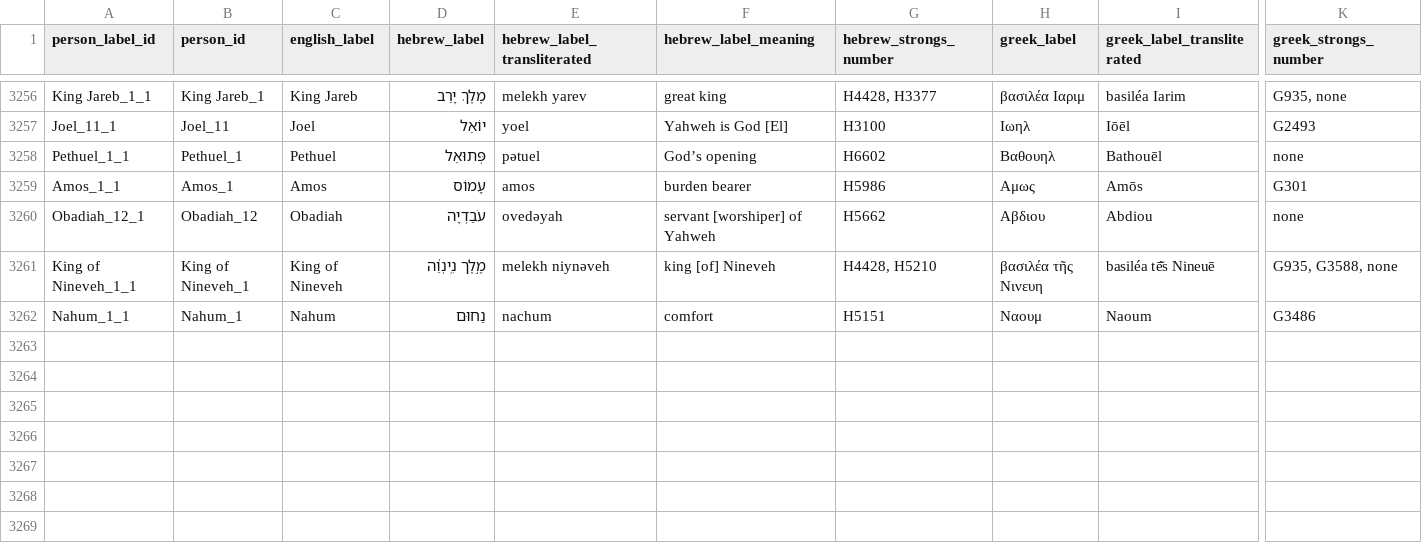
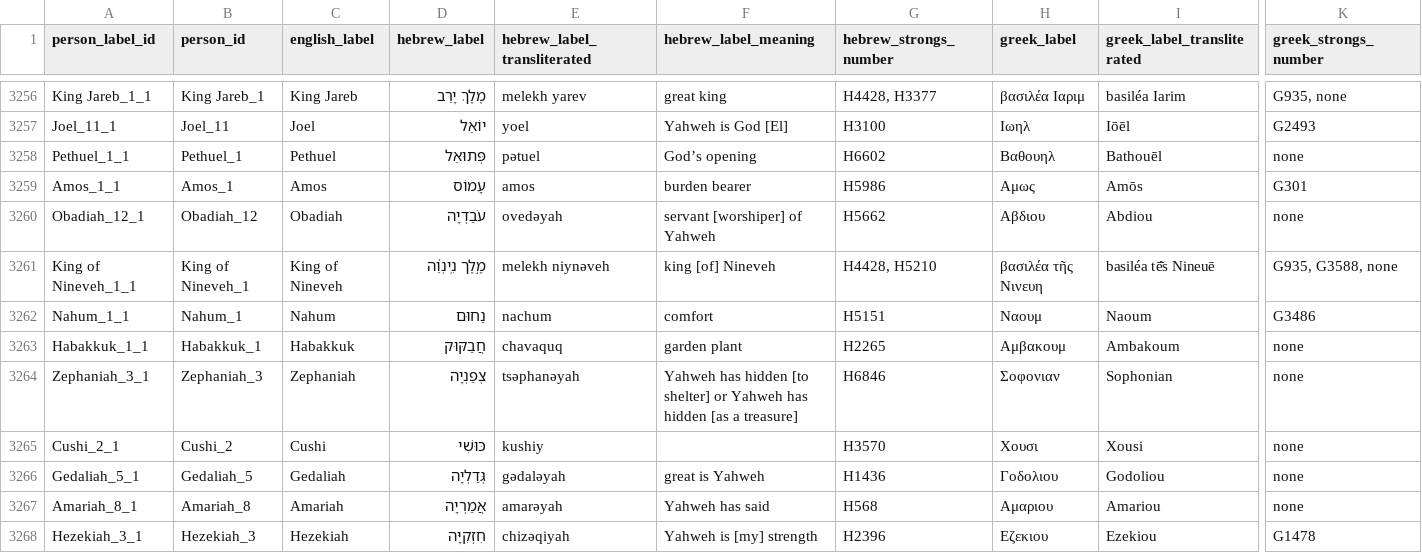
Before and after one commit to BradyStephenson/bible-data, a CSV file: BibleData-PersonLabel.csv, drawn as a sheet; only a part is shown, gaps mark what is left out; rows hold the shown columns only; the diff covers the shown part only; the diff names each change by its address in the sheet, - before the commit and + after, or states it on an @@ line.

Commit message:
Updates through Zech 3:2
Cleanup of a few labels.
New entries for Nahum, Habakkuk, Zephaniah, Haggai, and the start of Zechariah.

```diff
--- a/BibleData-PersonLabel.csv
+++ b/BibleData-PersonLabel.csv
+row 3263: Habakkuk_1_1 | Habakkuk_1 | Habakkuk | חֲבַקּוּק | chavaquq | garden plant | H2265 | Αμβακουμ | Ambakoum | none
+row 3264: Zephaniah_3_1 | Zephaniah_3 | Zephaniah | צְפַנְיָה | tsəphanəyah | Yahweh has hidden [to shelter] or Yahweh has hidden [as a treasure] | H6846 | Σοφονιαν | Sophonian | none
+row 3265: Cushi_2_1 | Cushi_2 | Cushi | כּוּשִׁי | kushiy |  | H3570 | Χουσι | Xousi | none
+row 3266: Gedaliah_5_1 | Gedaliah_5 | Gedaliah | גְּדַלְיָה | gədaləyah | great is Yahweh | H1436 | Γοδολιου | Godoliou | none
+row 3267: Amariah_8_1 | Amariah_8 | Amariah | אֲמַרְיָה | amarəyah | Yahweh has said | H568 | Αμαριου | Amariou | none
+row 3268: Hezekiah_3_1 | Hezekiah_3 | Hezekiah | חִזְקִיָּה | chizəqiyah | Yahweh is [my] strength | H2396 | Εζεκιου | Ezekiou | G1478
```
Also changed, not shown: 6 added rows and 4 edited cells elsewhere in this file.
